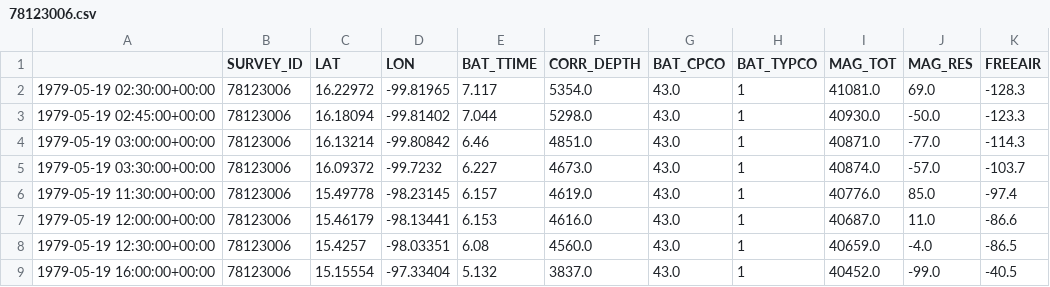
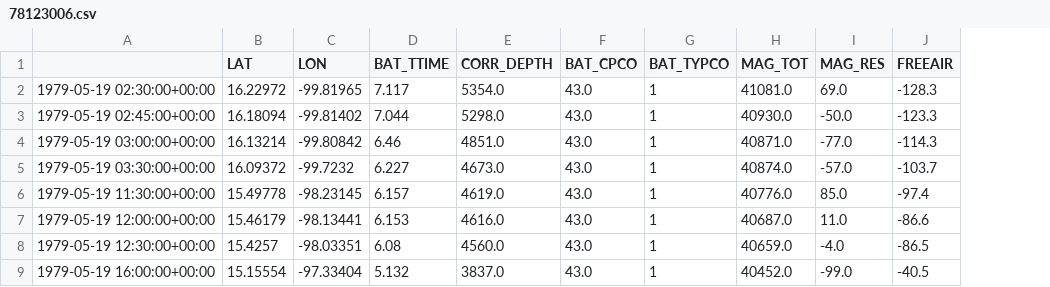
Before and after one commit to jbrodovsky/research, a CSV file: data/processed/noaa_tracklines/78123006.csv, drawn as a sheet; only a part is shown; the diff names each change by its address in the sheet, - before the commit and + after, or states it on an @@ line.

Commit message:
Refactored data processing tools into one module.

```diff
--- a/data/processed/noaa_tracklines/78123006.csv
+++ b/data/processed/noaa_tracklines/78123006.csv
-column B (SURVEY_ID), rows 2-9: all 78123006
```
Also changed, not shown: data/processed/noaa_tracklines/wi933014.csv, 6 other files.
